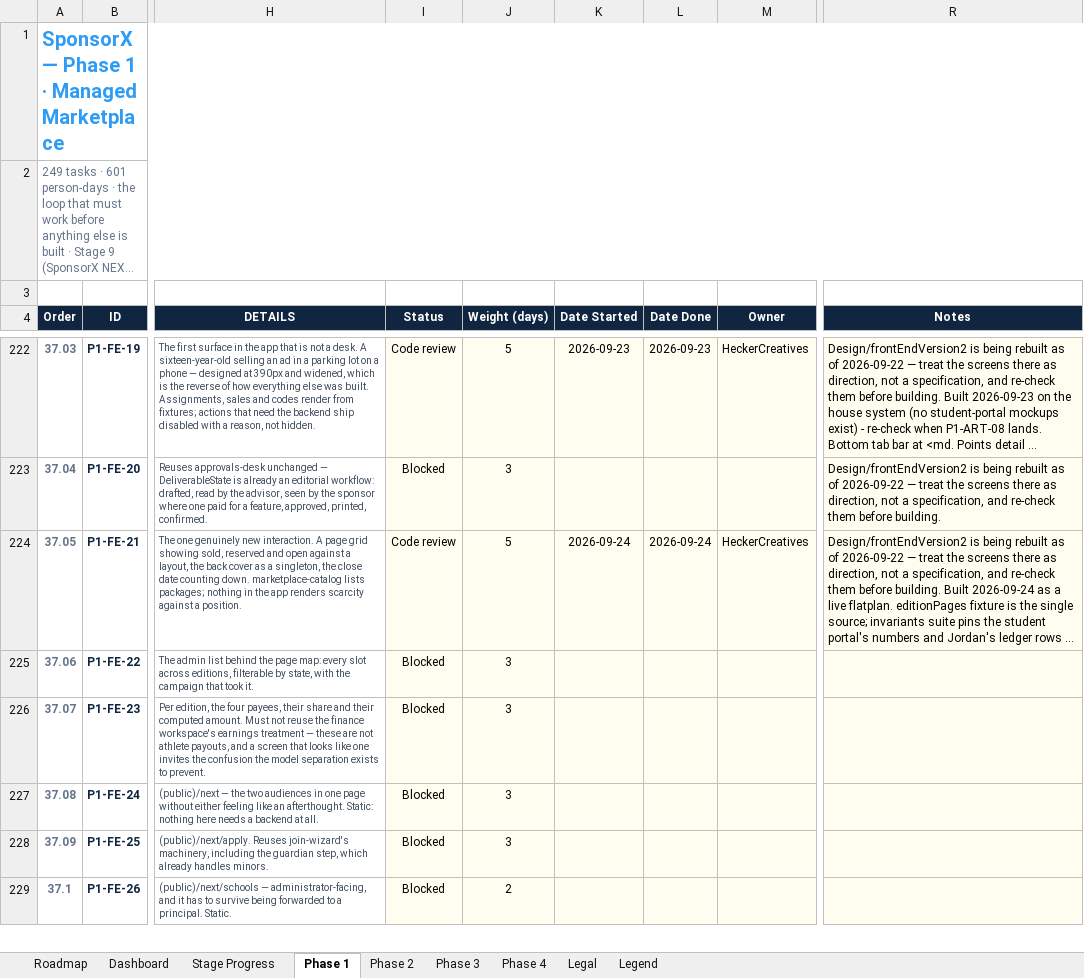
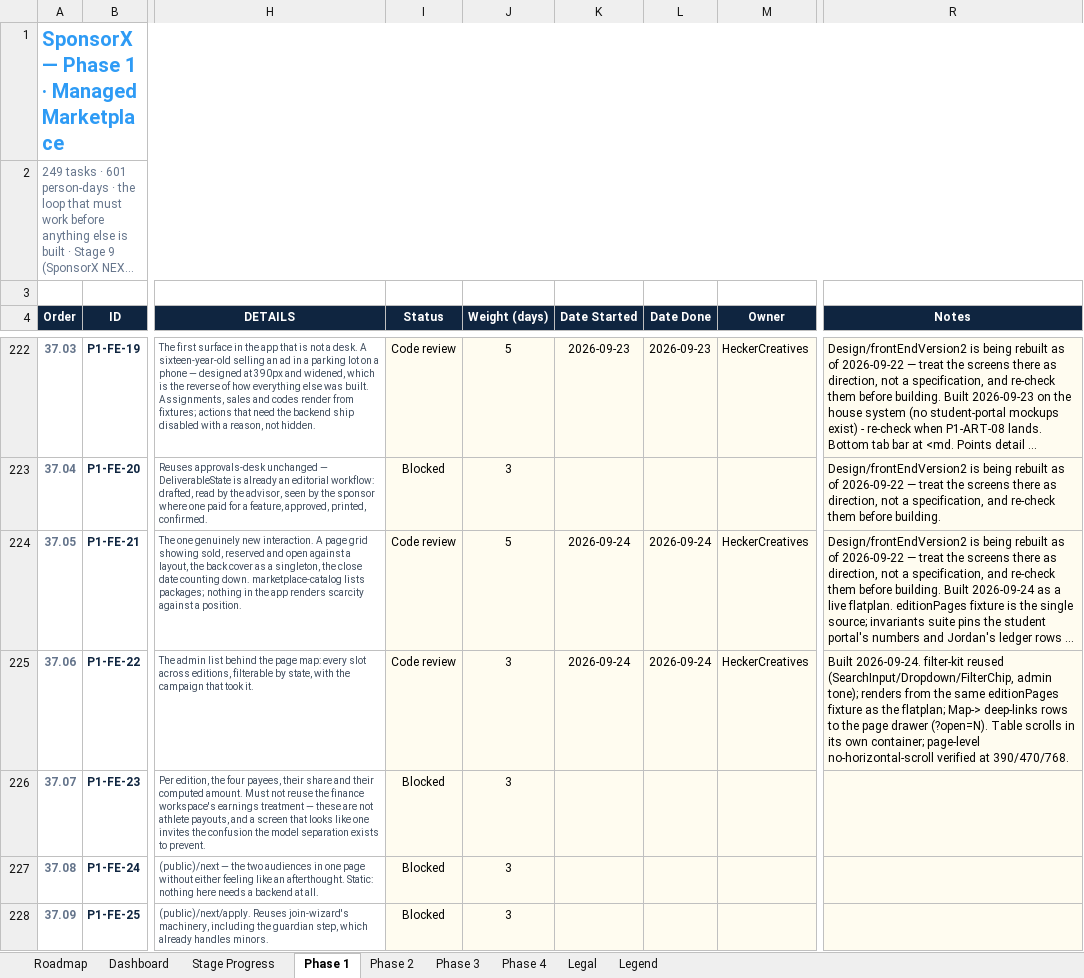
Before and after one commit to BTG-Sports/sponsorX_dev, an Excel workbook: Claude outputs/SponsorX-Full-Programme-Task-Board.xlsx, sheet Phase 1, drawn as a sheet; only a part is shown, gaps mark what is left out; the shorter side is filled out with more unchanged rows; long unchanged cells end in …; values as stored, in another font and other column widths than the file's, no borders; conditional formats not drawn; the diff names each change by its address in the sheet, - before the commit and + after, or states it on an @@ line.

```diff
--- a/Claude outputs/SponsorX-Full-Programme-Task-Board.xlsx (sheet Phase 1)
+++ b/Claude outputs/SponsorX-Full-Programme-Task-Board.xlsx (sheet Phase 1)
-I225 (Status): Blocked
+I225 (Status): Code review
-K225 (Date Started): (empty)
+K225 (Date Started): 2026-09-24
-L225 (Date Done): (empty)
+L225 (Date Done): 2026-09-24
-M225 (Owner): (empty)
+M225 (Owner): HeckerCreatives
-R225 (Notes): (empty)
+R225 (Notes): Built 2026-09-24. filter-kit reused (SearchInput/Dropdown/FilterChip, admin tone); renders from the same editionPages fixture as the flatplan; Map-> deep-links rows to the page drawer (?open=N). Table scrolls in its own container; page-level no-horizontal-scroll verified at 390/470/768.
```
Also changed, not shown: 1 other file.
